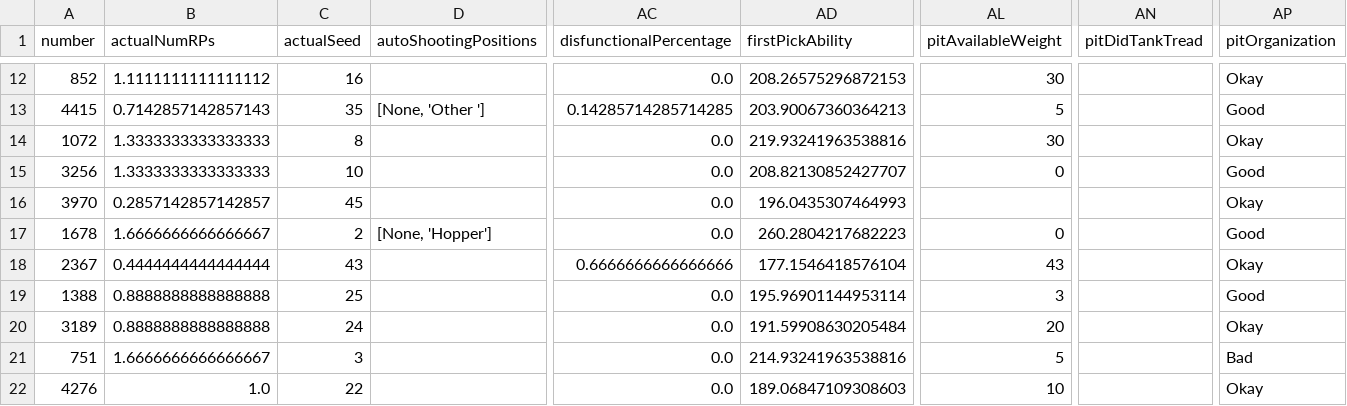
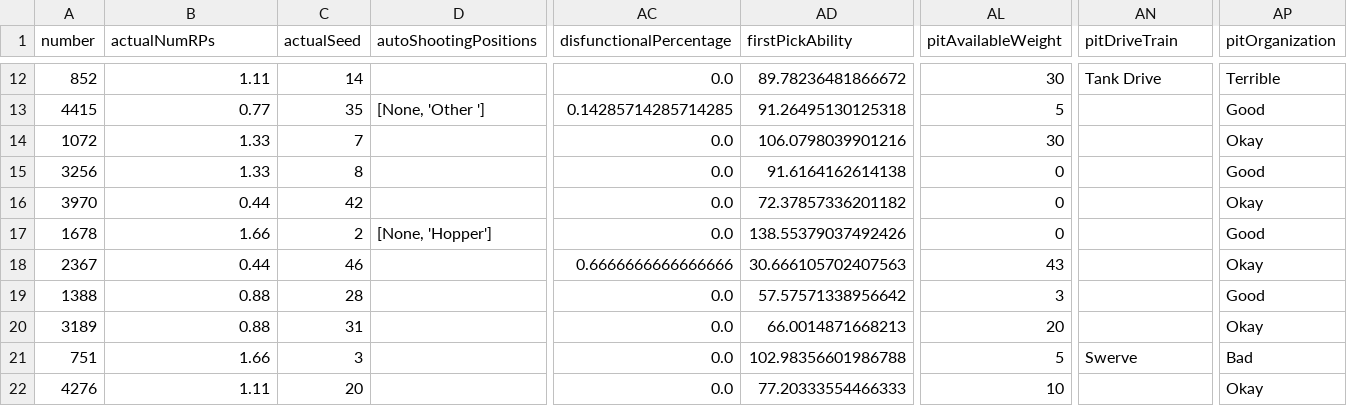
Before and after one commit to frc1678/server-2017, a CSV file: CSVExport-ALL.csv, drawn as a sheet; only a part is shown, gaps mark what is left out; the diff covers the shown part only; the diff names each change by its address in the sheet, - before the commit and + after, or states it on an @@ line.

Commit message:
have to rewrite firstpickability correctly

```diff
--- a/CSVExport-ALL.csv
+++ b/CSVExport-ALL.csv
-AN1: pitDidTankTread
+AN1: pitDriveTrain
-B12 (actualNumRPs): 1.1111111111111112
+B12 (actualNumRPs): 1.11
-C12 (actualSeed): 16
+C12 (actualSeed): 14
-AD12 (firstPickAbility): 208.26575296872153
+AD12 (firstPickAbility): 89.78236481866672
-AN12 (pitDriveTrain): (empty)
+AN12 (pitDriveTrain): Tank Drive
-AP12 (pitOrganization): Okay
+AP12 (pitOrganization): Terrible
-B13 (actualNumRPs): 0.7142857142857143
+B13 (actualNumRPs): 0.77
-AD13 (firstPickAbility): 203.90067360364213
+AD13 (firstPickAbility): 91.26495130125318
-B14:B15 (actualNumRPs): 1.3333333333333333
+B14:B15 (actualNumRPs): 1.33
-C14 (actualSeed): 8
+C14 (actualSeed): 7
-AD14 (firstPickAbility): 219.93241963538816
+AD14 (firstPickAbility): 106.0798039901216
-C15 (actualSeed): 10
+C15 (actualSeed): 8
-AD15 (firstPickAbility): 208.82130852427707
+AD15 (firstPickAbility): 91.6164162614138
-B16 (actualNumRPs): 0.2857142857142857
+B16 (actualNumRPs): 0.44
-C16 (actualSeed): 45
+C16 (actualSeed): 42
-AD16 (firstPickAbility): 196.0435307464993
+AD16 (firstPickAbility): 72.37857336201182
-AL16 (pitAvailableWeight): (empty)
+AL16 (pitAvailableWeight): 0
-B17 (actualNumRPs): 1.6666666666666667
+B17 (actualNumRPs): 1.66
-AD17 (firstPickAbility): 260.2804217682223
+AD17 (firstPickAbility): 138.55379037492426
-B18 (actualNumRPs): 0.4444444444444444
+B18 (actualNumRPs): 0.44
-C18 (actualSeed): 43
+C18 (actualSeed): 46
-AD18 (firstPickAbility): 177.1546418576104
+AD18 (firstPickAbility): 30.666105702407563
-B19:B20 (actualNumRPs): 0.8888888888888888
+B19:B20 (actualNumRPs): 0.88
-C19 (actualSeed): 25
+C19 (actualSeed): 28
-AD19 (firstPickAbility): 195.96901144953114
+AD19 (firstPickAbility): 57.57571338956642
-C20 (actualSeed): 24
+C20 (actualSeed): 31
-AD20 (firstPickAbility): 191.59908630205484
+AD20 (firstPickAbility): 66.0014871668213
-B21 (actualNumRPs): 1.6666666666666667
+B21 (actualNumRPs): 1.66
-AD21 (firstPickAbility): 214.93241963538816
+AD21 (firstPickAbility): 102.98356601986788
-AN21 (pitDriveTrain): (empty)
+AN21 (pitDriveTrain): Swerve
-B22 (actualNumRPs): 1.0
+B22 (actualNumRPs): 1.11
-C22 (actualSeed): 22
+C22 (actualSeed): 20
-AD22 (firstPickAbility): 189.06847109308603
+AD22 (firstPickAbility): 77.20333554466333
```
Also changed, not shown: 110 edited cells elsewhere in this file, 24 other files.
